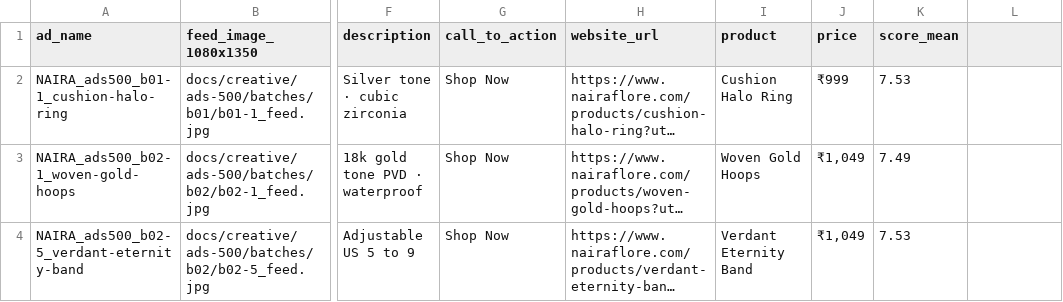
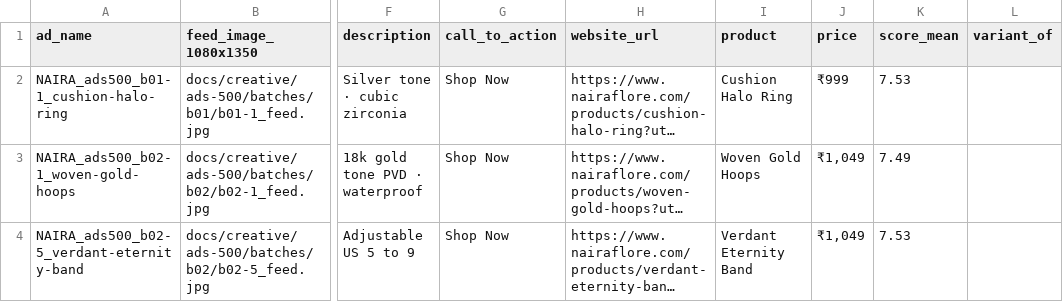
Before and after one commit to veerajskotecha-max/naira-scroll, a CSV file: docs/creative/ads-500/build/meta_upload.csv, drawn as a sheet; only a part is shown, gaps mark what is left out; long unchanged cells end in …; the diff names each change by its address in the sheet, - before the commit and + after, or states it on an @@ line.

```diff
--- a/docs/creative/ads-500/build/meta_upload.csv
+++ b/docs/creative/ads-500/build/meta_upload.csv
-L1: (empty)
+L1: variant_of
```
Also changed, not shown: 1 other file.
